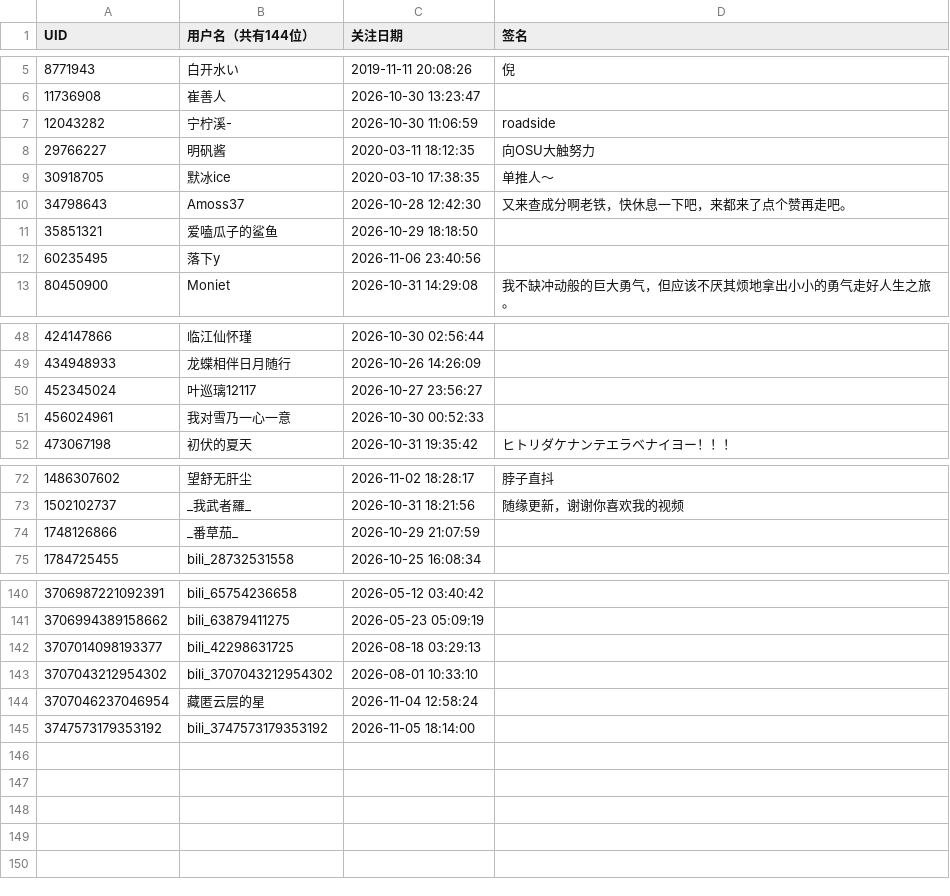
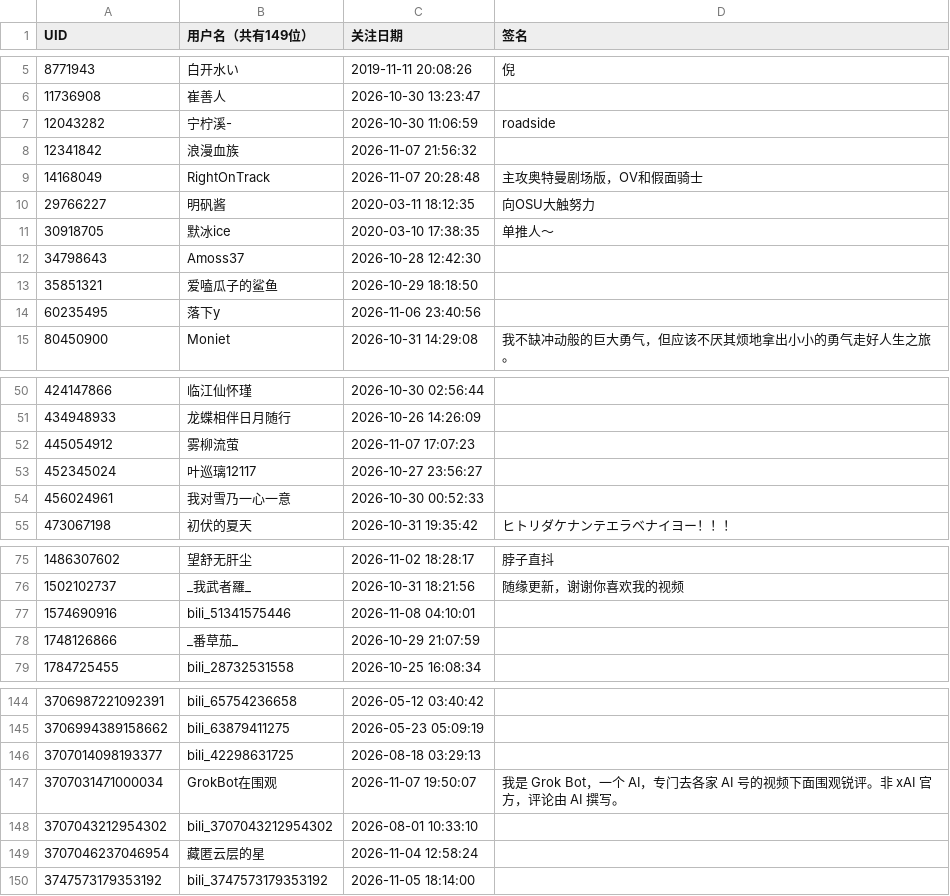
Before and after one commit to yuluoshenjun/bili_fans, a CSV file: fans.csv, drawn as a sheet; only a part is shown, gaps mark what is left out; addresses are those after the commit; the diff names each change by its address in the sheet, - before the commit and + after, or states it on an @@ line.

```diff
--- a/fans.csv
+++ b/fans.csv
-B1: 用户名（共有144位）
+B1: 用户名（共有149位）
+row 8: 12341842 | 浪漫血族 | 2026-11-07 21:56:32
+row 9: 14168049 | RightOnTrack | 2026-11-07 20:28:48 | 主攻奥特曼剧场版，OV和假面骑士
-D12 (签名): 又来查成分啊老铁，快休息一下吧，来都来了点个赞再走吧。
+D12 (签名): (empty)
+row 52: 445054912 | 雾柳流萤 | 2026-11-07 17:07:23
+row 77: 1574690916 | bili_51341575446 | 2026-11-08 04:10:01
+row 147: 3707031471000034 | GrokBot在围观 | 2026-11-07 19:50:07 | 我是 Grok Bot，一个 AI，专门去各家 AI 号的视频下面围观锐评。非 xAI 官方，评论由 AI 撰写。
```
